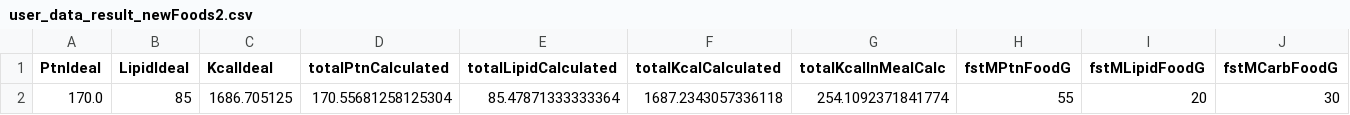
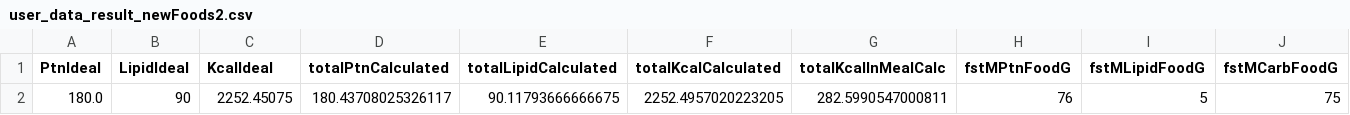
Before and after one commit to TiagoLustosa/easyDietCFunctions, a CSV file: user_test_new_function/user_data_result_newFoods2.csv, drawn as a sheet; only a part is shown; removed rows and columns are numbered as before the commit, all else as after; rows hold the shown columns only; the diff names each change by its address in the sheet, - before the commit and + after, or states it on an @@ line.

Commit message:
adjust to 6x food with chosen quantity

```diff
--- a/user_test_new_function/user_data_result_newFoods2.csv
+++ b/user_test_new_function/user_data_result_newFoods2.csv
-row 2: 170.0 | 85 | 1686.705125 | 170.55681258125304 | 85.47871333333364 | 1687.2343057336118 | 254.1092371841774 | 55 | 20 | 30
+row 2: 180.0 | 90 | 2252.45075 | 180.43708025326117 | 90.11793666666675 | 2252.4957020223205 | 282.5990547000811 | 76 | 5 | 75
```
Also changed, not shown: 5 other files.
